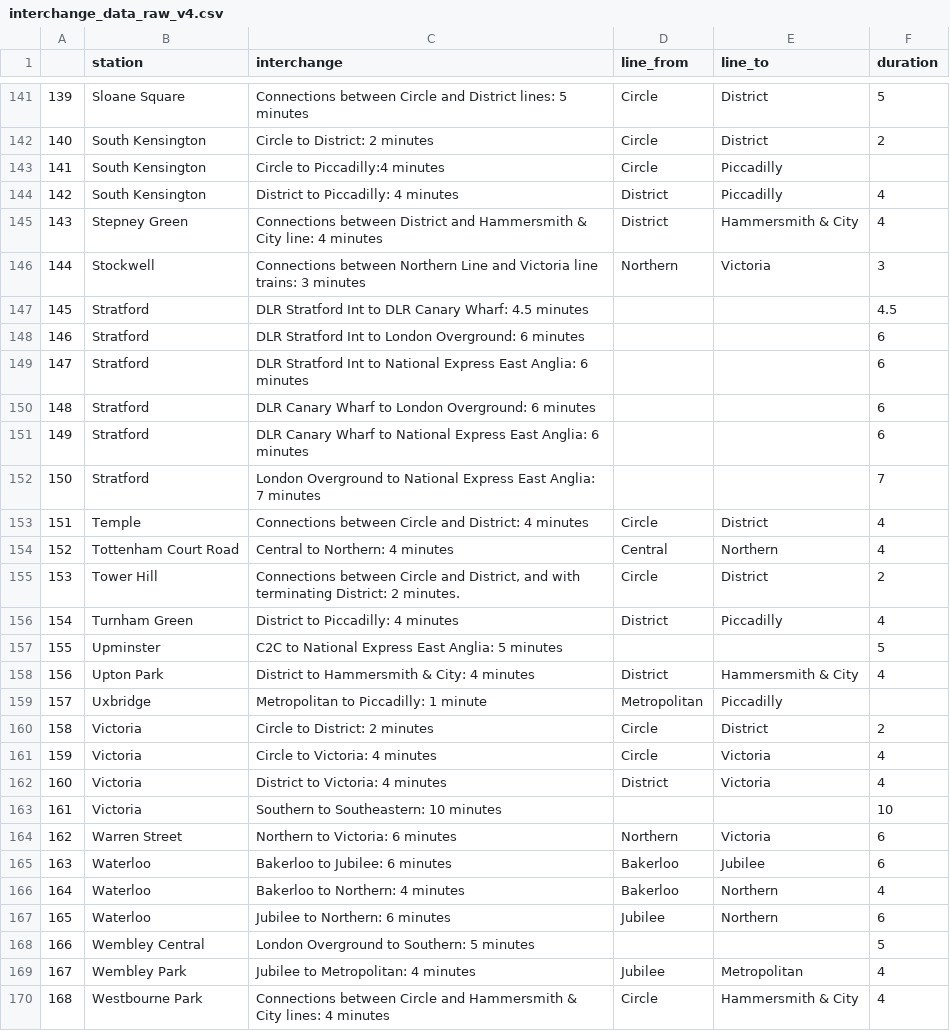
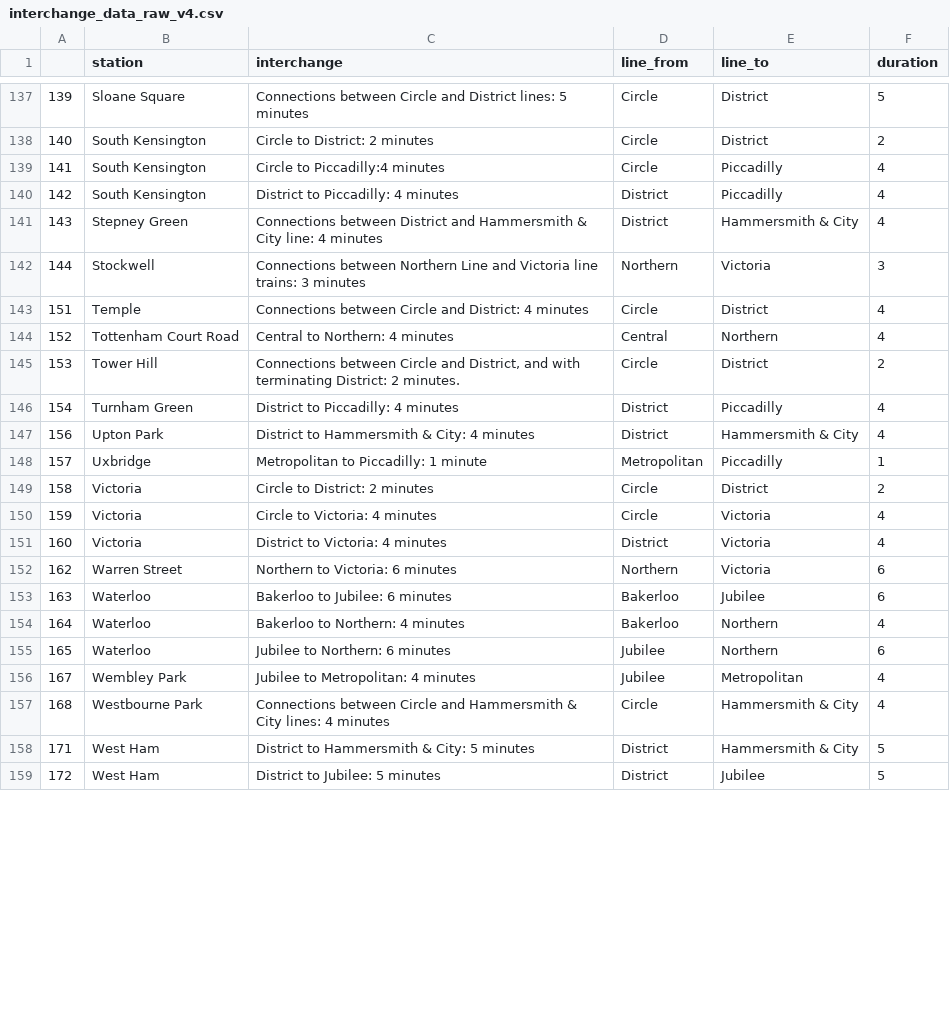
Before and after one commit to ryanhancox/neo4j-london-underground, a CSV file: data/raw/interchange_data_raw_v4.csv, drawn as a sheet; only a part is shown, gaps mark what is left out; the shorter side is filled out with more unchanged rows; the diff covers the shown part only.

```diff
--- a/data/raw/interchange_data_raw_v4.csv
+++ b/data/raw/interchange_data_raw_v4.csv
@@ -142,3 +138,3 @@
 140,South Kensington,Circle to District: 2 minutes,Circle,District,2
-141,South Kensington,Circle to Piccadilly:4 minutes,Circle,Piccadilly,
+141,South Kensington,Circle to Piccadilly:4 minutes,Circle,Piccadilly,4
 142,South Kensington,District to Piccadilly: 4 minutes,District,Piccadilly,4
@@ -146,8 +142,2 @@
 144,Stockwell,Connections between Northern Line and Victoria line trains: 3 minutes,Northern,Victoria,3
-145,Stratford,DLR Stratford Int to DLR Canary Wharf: 4.5 minutes,,,4.5
-146,Stratford,DLR Stratford Int to London Overground: 6 minutes,,,6
-147,Stratford,DLR Stratford Int to National Express East Anglia: 6 minutes,,,6
-148,Stratford,DLR Canary Wharf to London Overground: 6 minutes,,,6
-149,Stratford,DLR Canary Wharf to National Express East Anglia: 6 minutes,,,6
-150,Stratford,London Overground to National Express East Anglia: 7 minutes,,,7
 151,Temple,Connections between Circle and District: 4 minutes,Circle,District,4
@@ -156,5 +146,4 @@
 154,Turnham Green,District to Piccadilly: 4 minutes,District,Piccadilly,4
-155,Upminster,C2C to National Express East Anglia: 5 minutes,,,5
 156,Upton Park,District to Hammersmith & City: 4 minutes,District,Hammersmith & City,4
-157,Uxbridge,Metropolitan to Piccadilly: 1 minute,Metropolitan,Piccadilly,
+157,Uxbridge,Metropolitan to Piccadilly: 1 minute,Metropolitan,Piccadilly,1
 158,Victoria,Circle to District: 2 minutes,Circle,District,2
@@ -162,3 +151,2 @@
 160,Victoria,District to Victoria: 4 minutes,District,Victoria,4
-161,Victoria,Southern to Southeastern: 10 minutes,,,10
 162,Warren Street,Northern to Victoria: 6 minutes,Northern,Victoria,6
@@ -167,3 +155,2 @@
 165,Waterloo,Jubilee to Northern: 6 minutes,Jubilee,Northern,6
-166,Wembley Central,London Overground to Southern: 5 minutes,,,5
 167,Wembley Park,Jubilee to Metropolitan: 4 minutes,Jubilee,Metropolitan,4
```
Also changed, not shown: 8 added rows, 19 removed rows and 9 edited cells elsewhere in this file, data/raw/interchange_data_raw_v2.csv, 3 other files.
